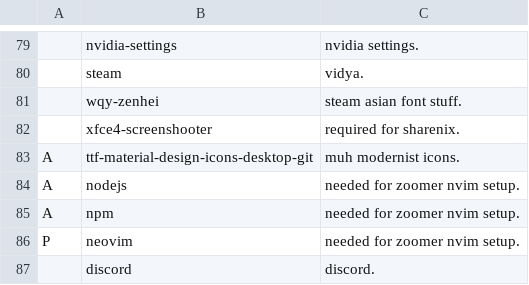
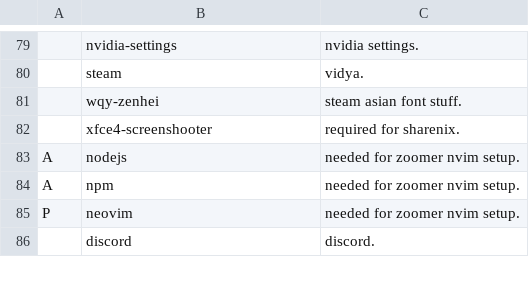
Before and after one commit to ewof/LARBS, a CSV file: static/progs.csv, drawn as a sheet; only a part is shown, gaps mark what is left out; the diff names each change by its address in the sheet, - before the commit and + after, or states it on an @@ line.

Commit message:
Update progs.csv

```diff
--- a/static/progs.csv
+++ b/static/progs.csv
-row 83: A | ttf-material-design-icons-desktop-git | muh modernist icons.
```
